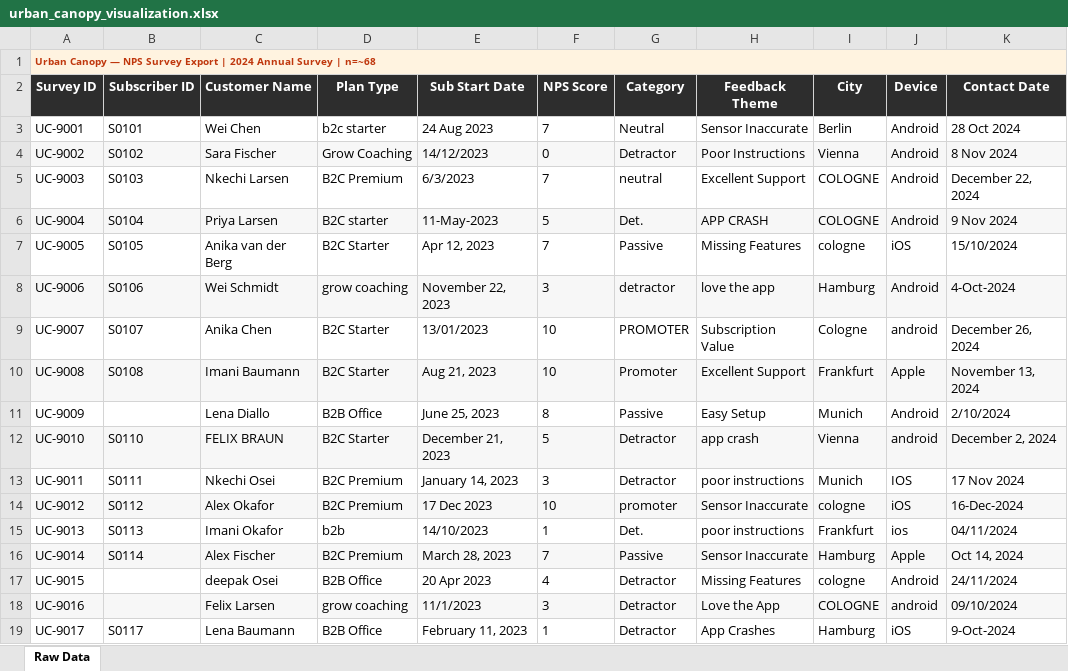
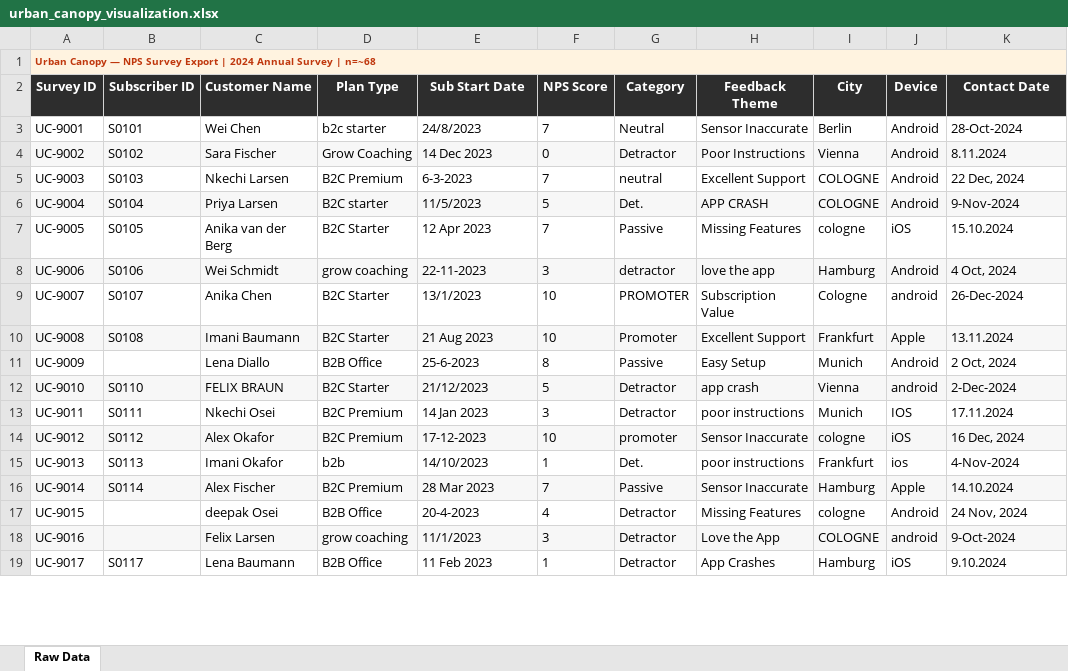
Before and after one commit to mohamedmagdikhalil91/business-software, an Excel workbook: data/urban_canopy_visualization.xlsx, sheet Raw Data, drawn as a sheet; only a part is shown; values as stored, in another font and other column widths than the file's, no borders; the diff covers the shown part only; the diff names each change by its address in the sheet, - before the commit and + after, or states it on an @@ line.

Commit message:
dates made consistently in day-month-year order

```diff
--- a/data/urban_canopy_visualization.xlsx (sheet Raw Data)
+++ b/data/urban_canopy_visualization.xlsx (sheet Raw Data)
-E3 (Sub Start Date): 24 Aug 2023
+E3 (Sub Start Date): 24/8/2023
-K3 (Contact Date): 28 Oct 2024
+K3 (Contact Date): 28-Oct-2024
-E4 (Sub Start Date): 14/12/2023
+E4 (Sub Start Date): 14 Dec 2023
-K4 (Contact Date): 8 Nov 2024
+K4 (Contact Date): 8.11.2024
-E5 (Sub Start Date): 6/3/2023
+E5 (Sub Start Date): 6-3-2023
-K5 (Contact Date): December 22, 2024
+K5 (Contact Date): 22 Dec, 2024
-E6 (Sub Start Date): 11-May-2023
+E6 (Sub Start Date): 11/5/2023
-K6 (Contact Date): 9 Nov 2024
+K6 (Contact Date): 9-Nov-2024
-E7 (Sub Start Date): Apr 12, 2023
+E7 (Sub Start Date): 12 Apr 2023
-K7 (Contact Date): 15/10/2024
+K7 (Contact Date): 15.10.2024
-E8 (Sub Start Date): November 22, 2023
+E8 (Sub Start Date): 22-11-2023
-K8 (Contact Date): 4-Oct-2024
+K8 (Contact Date): 4 Oct, 2024
-E9 (Sub Start Date): 13/01/2023
+E9 (Sub Start Date): 13/1/2023
-K9 (Contact Date): December 26, 2024
+K9 (Contact Date): 26-Dec-2024
-E10 (Sub Start Date): Aug 21, 2023
+E10 (Sub Start Date): 21 Aug 2023
-K10 (Contact Date): November 13, 2024
+K10 (Contact Date): 13.11.2024
-E11 (Sub Start Date): June 25, 2023
+E11 (Sub Start Date): 25-6-2023
-K11 (Contact Date): 2/10/2024
+K11 (Contact Date): 2 Oct, 2024
-E12 (Sub Start Date): December 21, 2023
+E12 (Sub Start Date): 21/12/2023
-K12 (Contact Date): December 2, 2024
+K12 (Contact Date): 2-Dec-2024
-E13 (Sub Start Date): January 14, 2023
+E13 (Sub Start Date): 14 Jan 2023
-K13 (Contact Date): 17 Nov 2024
+K13 (Contact Date): 17.11.2024
-E14 (Sub Start Date): 17 Dec 2023
+E14 (Sub Start Date): 17-12-2023
-K14 (Contact Date): 16-Dec-2024
+K14 (Contact Date): 16 Dec, 2024
-K15 (Contact Date): 04/11/2024
+K15 (Contact Date): 4-Nov-2024
-E16 (Sub Start Date): March 28, 2023
+E16 (Sub Start Date): 28 Mar 2023
-K16 (Contact Date): Oct 14, 2024
+K16 (Contact Date): 14.10.2024
-E17 (Sub Start Date): 20 Apr 2023
+E17 (Sub Start Date): 20-4-2023
-K17 (Contact Date): 24/11/2024
+K17 (Contact Date): 24 Nov, 2024
-K18 (Contact Date): 09/10/2024
+K18 (Contact Date): 9-Oct-2024
-E19 (Sub Start Date): February 11, 2023
+E19 (Sub Start Date): 11 Feb 2023
-K19 (Contact Date): 9-Oct-2024
+K19 (Contact Date): 9.10.2024
```
Also changed, not shown: 95 edited cells elsewhere in this sheet, data/aura_motion_visualization.xlsx, data/bytebite_visualization.xlsx, 4 other files.
